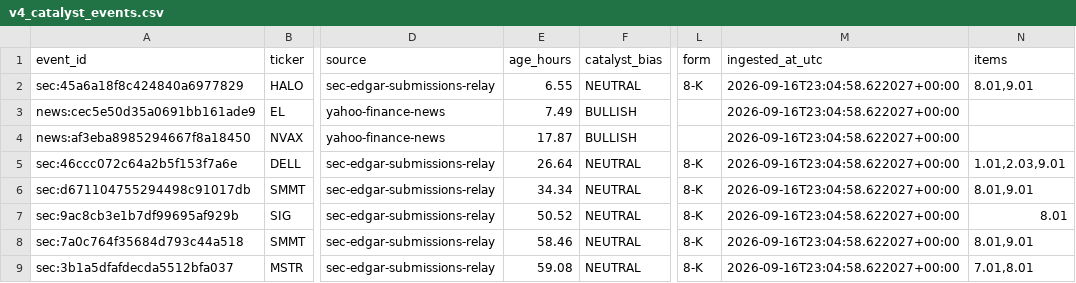
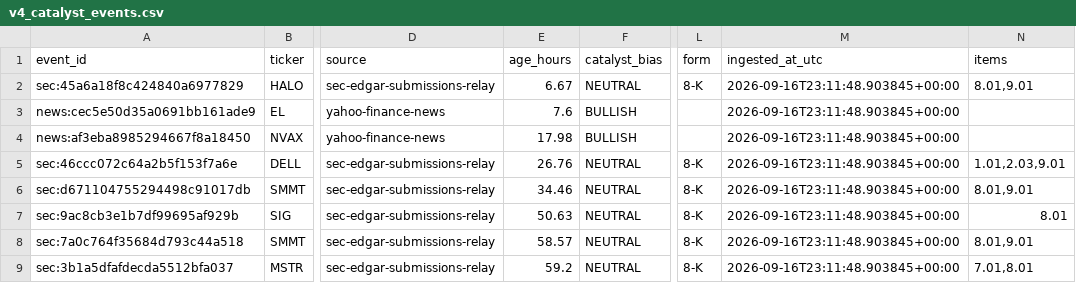
Before and after one commit to AmolBhosale1989/ai-market-scanner, a CSV file: dashboard-data/v4_catalyst_events.csv, drawn as a sheet; only a part is shown, gaps mark what is left out; the diff names each change by its address in the sheet, - before the commit and + after, or states it on an @@ line.

```diff
--- a/dashboard-data/v4_catalyst_events.csv
+++ b/dashboard-data/v4_catalyst_events.csv
-E2 (age_hours): 6.55
+E2 (age_hours): 6.67
-M2:M9 (ingested_at_utc): 2026-09-16T23:04:58.622027+00:00
+M2:M9 (ingested_at_utc): 2026-09-16T23:11:48.903845+00:00
-E3 (age_hours): 7.49
+E3 (age_hours): 7.6
-E4 (age_hours): 17.87
+E4 (age_hours): 17.98
-E5 (age_hours): 26.64
+E5 (age_hours): 26.76
-E6 (age_hours): 34.34
+E6 (age_hours): 34.46
-E7 (age_hours): 50.52
+E7 (age_hours): 50.63
-E8 (age_hours): 58.46
+E8 (age_hours): 58.57
-E9 (age_hours): 59.08
+E9 (age_hours): 59.2
```
Also changed, not shown: dashboard-data/v4_options_microstructure.csv, dashboard-data/v4_worker_cycles.csv, 4 other files.
